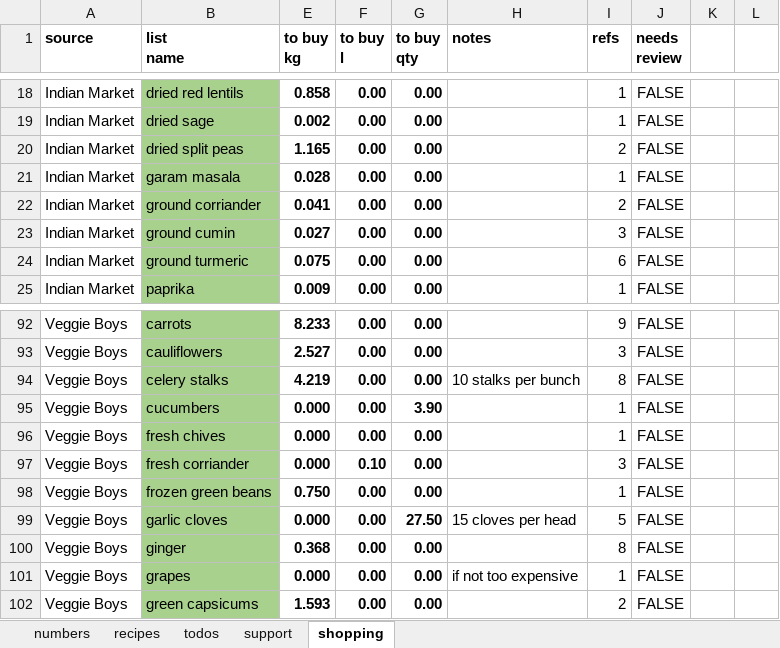
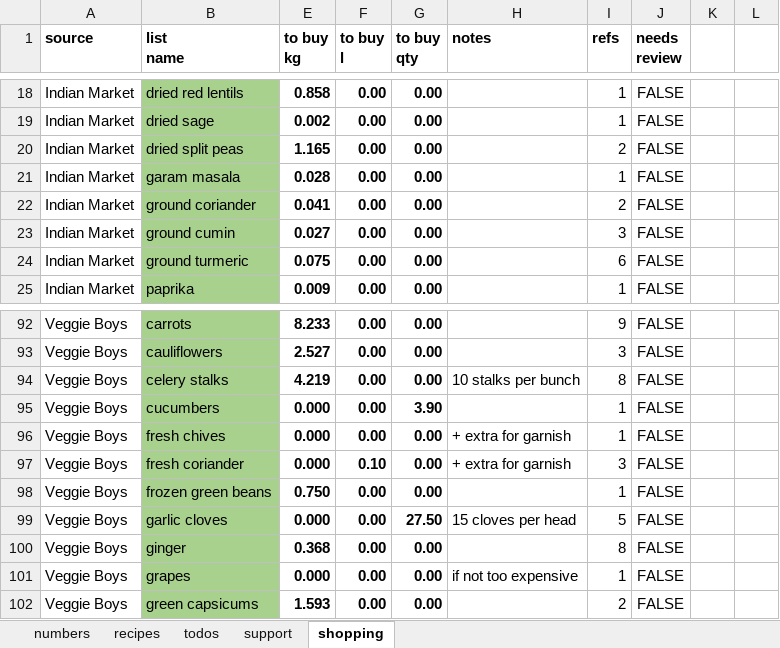
Before and after one commit to leonardguy/dunedin-zen, an Excel workbook: recipes.xlsx, sheet shopping, drawn as a sheet; only a part is shown, gaps mark what is left out; values as stored, in another font and other column widths than the file's, no borders; conditional formats not drawn; the diff names each change by its address in the sheet, - before the commit and + after, or states it on an @@ line.

```diff
--- a/recipes.xlsx (sheet shopping)
+++ b/recipes.xlsx (sheet shopping)
-B22 (list name): ground corriander
+B22 (list name): ground coriander
-H96:H97 (notes): (empty)
+H96:H97 (notes): + extra for garnish
-B97 (list name): fresh corriander
+B97 (list name): fresh coriander
```
Also changed, not shown: sheet recipes, sheet support, 1 other file.
